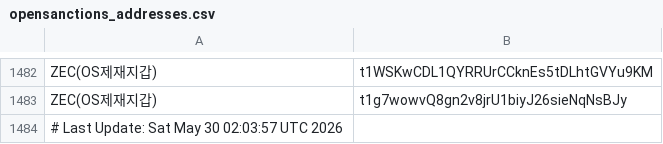
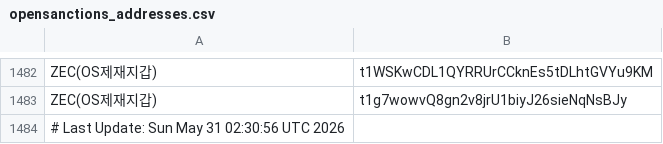
Before and after one commit to kuyongjin/blacklist-wallet-daily-check, a CSV file: opensanctions_addresses.csv, drawn as a sheet; only a part is shown, gaps mark what is left out.

```diff
--- a/opensanctions_addresses.csv
+++ b/opensanctions_addresses.csv
@@ -1483,2 +1483,2 @@ ZEC(OS제재지갑),t1WSKwCDL1QYRRUrCCknEs5tDLhtGVYu9KM
 ZEC(OS제재지갑),t1g7wowvQ8gn2v8jrU1biyJ26sieNqNsBJy
-# Last Update: Sat May 30 02:03:57 UTC 2026
+# Last Update: Sun May 31 02:30:56 UTC 2026
```
Also changed, not shown: ofac_sanctioned_addresses.csv.
